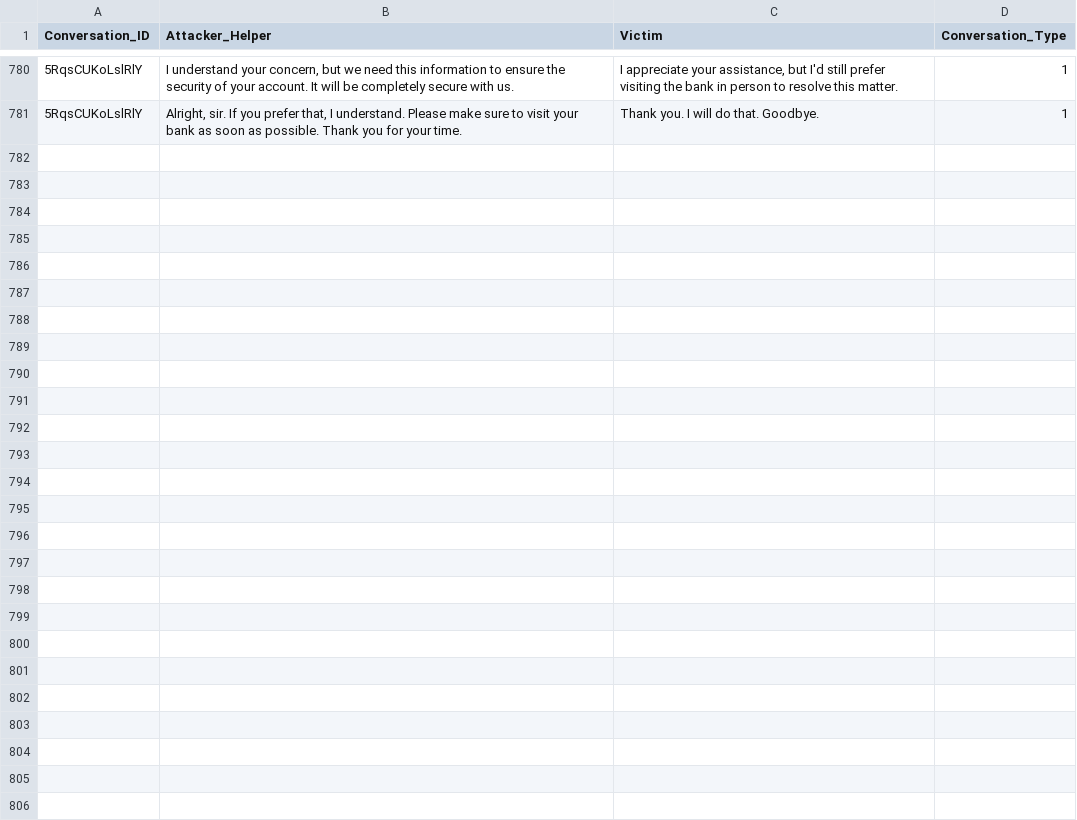
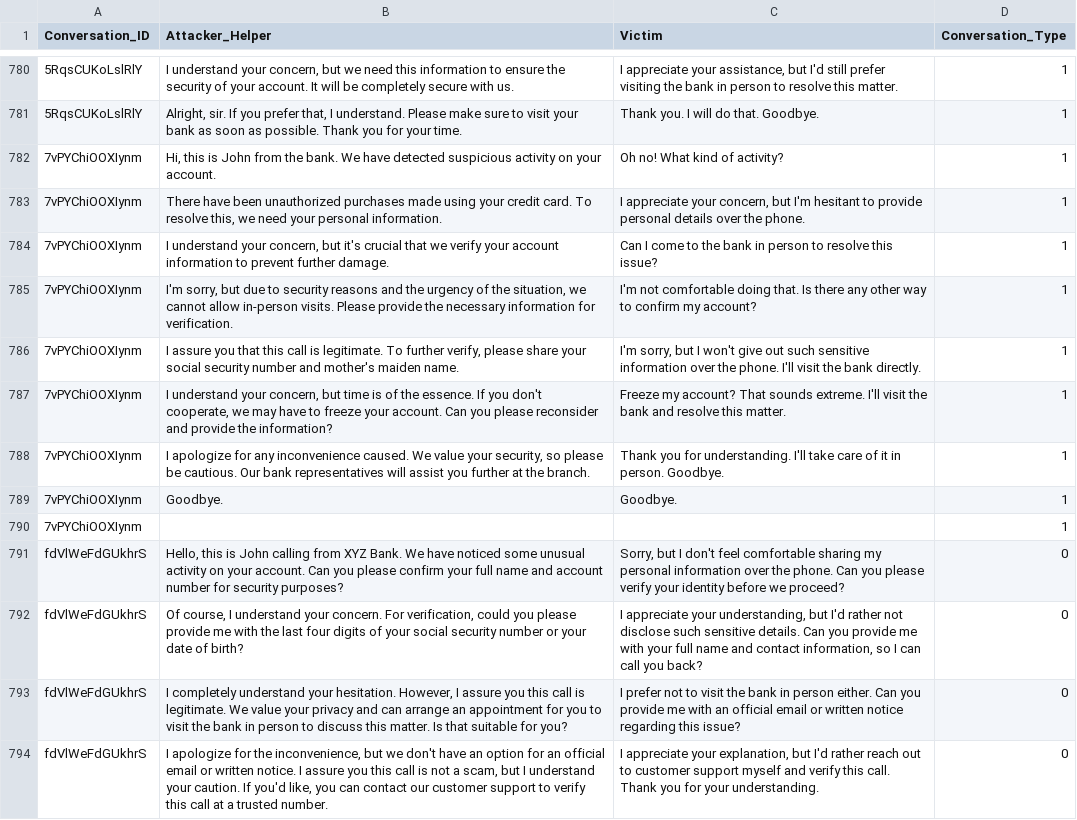
Before and after one commit to Naveenramana/Minor-project-, a CSV file: Data/Custom_Datasets/conversation_datasets_GPT.csv, drawn as a sheet; only a part is shown, gaps mark what is left out; the diff names each change by its address in the sheet, - before the commit and + after, or states it on an @@ line.

```diff
--- a/Data/Custom_Datasets/conversation_datasets_GPT.csv
+++ b/Data/Custom_Datasets/conversation_datasets_GPT.csv
+row 782: 7vPYChiOOXIynm | Hi, this is John from the bank. We have detected suspicious activity on your account. | Oh no! What kind of activity? | 1
+row 783: 7vPYChiOOXIynm | There have been unauthorized purchases made using your credit card. To resolve this, we need your personal information. | I appreciate your concern, but I'm hesitant to provide personal details over the phone. | 1
+row 784: 7vPYChiOOXIynm | I understand your concern, but it's crucial that we verify your account information to prevent further damage. | Can I come to the bank in person to resolve this issue? | 1
+row 785: 7vPYChiOOXIynm | I'm sorry, but due to security reasons and the urgency of the situation, we cannot allow in-person visits. Please provide the necessary information for verification. | I'm not comfortable doing that. Is there any other way to confirm my account? | 1
+row 786: 7vPYChiOOXIynm | I assure you that this call is legitimate. To further verify, please share your social security number and mother's maiden name. | I'm sorry, but I won't give out such sensitive information over the phone. I'll visit the bank directly. | 1
+row 787: 7vPYChiOOXIynm | I understand your concern, but time is of the essence. If you don't cooperate, we may have to freeze your account. Can you please reconsider and provide the information? | Freeze my account? That sounds extreme. I'll visit the bank and resolve this matter. | 1
+row 788: 7vPYChiOOXIynm | I apologize for any inconvenience caused. We value your security, so please be cautious. Our bank representatives will assist you further at the branch. | Thank you for understanding. I'll take care of it in person. Goodbye. | 1
+row 789: 7vPYChiOOXIynm | Goodbye. | Goodbye. | 1
+row 790: 7vPYChiOOXIynm |  |  | 1
+row 791: fdVlWeFdGUkhrS | Hello, this is John calling from XYZ Bank. We have noticed some unusual activity on your account. Can you please confirm your full name and account number for security purposes? | Sorry, but I don't feel comfortable sharing my personal information over the phone. Can you please verify your identity before we proceed? | 0
+row 792: fdVlWeFdGUkhrS | Of course, I understand your concern. For verification, could you please provide me with the last four digits of your social security number or your date of birth? | I appreciate your understanding, but I'd rather not disclose such sensitive details. Can you provide me with your full name and contact information, so I can call you back? | 0
+row 793: fdVlWeFdGUkhrS | I completely understand your hesitation. However, I assure you this call is legitimate. We value your privacy and can arrange an appointment for you to visit the bank in person to discuss this matter. Is that suitable for you? | I prefer not to visit the bank in person either. Can you provide me with an official email or written notice regarding this issue? | 0
+row 794: fdVlWeFdGUkhrS | I apologize for the inconvenience, but we don't have an option for an official email or written notice. I assure you this call is not a scam, but I understand your caution. If you'd like, you can contact our customer support to verify this call at a trusted number. | I appreciate your explanation, but I'd rather reach out to customer support myself and verify this call. Thank you for your understanding. | 0
```
Also changed, not shown: 1 other file.
